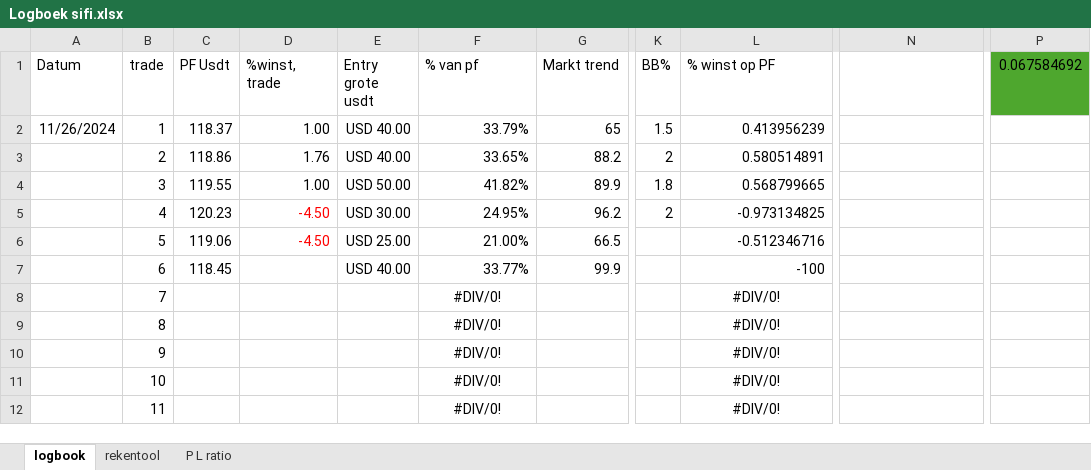
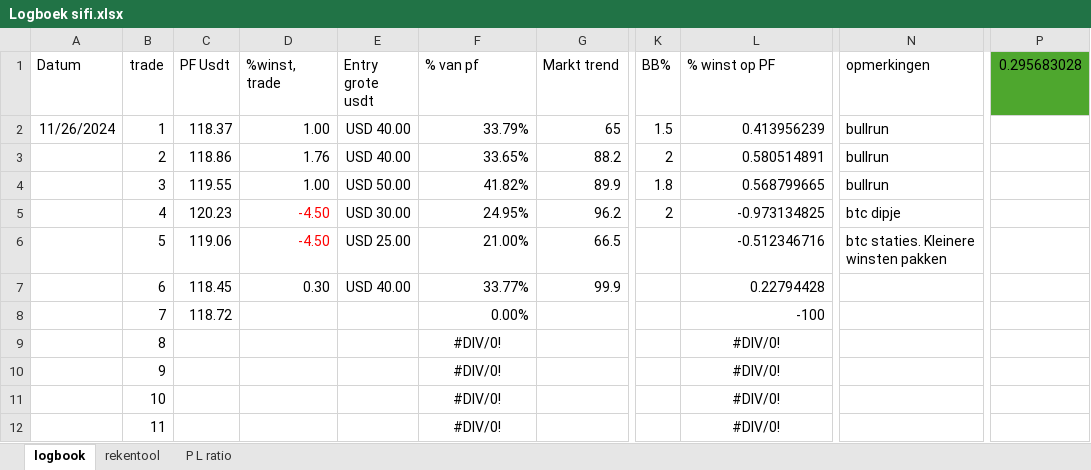
Before and after one commit to Harm-prive/Soft_Lure_Plan, an Excel workbook: Logboek sifi.xlsx, sheet logbook, drawn as a sheet; only a part is shown, gaps mark what is left out; values as stored, in another font and other column widths than the file's, no borders; conditional formats and table styles not drawn; the diff names each change by its address in the sheet, - before the commit and + after, or states it on an @@ line.

Commit message:
Update Logboek sifi.xlsx

```diff
--- a/Logboek sifi.xlsx (sheet logbook)
+++ b/Logboek sifi.xlsx (sheet logbook)
-N1: (empty)
+N1: opmerkingen
-P1: 0.067584692
+P1: 0.295683028
-N2:N4 (opmerkingen): (empty)
+N2:N4 (opmerkingen): bullrun
-N5 (opmerkingen): (empty)
+N5 (opmerkingen): btc dipje
-N6 (opmerkingen): (empty)
+N6 (opmerkingen): btc staties. Kleinere winsten pakken
-D7 (%winst, trade): (empty)
+D7 (%winst, trade): 0.30
-L7 (% winst op PF): -100
+L7 (% winst op PF): 0.22794428
-C8 (PF Usdt): (empty)
+C8 (PF Usdt): 118.72
-F8 (% van pf): #DIV/0!
+F8 (% van pf): 0.00%
-F8 alignment: center
+F8 alignment: right
-L8 (% winst op PF): #DIV/0!
+L8 (% winst op PF): -100
-L8 alignment: center
+L8 alignment: right
```
Also changed, not shown: sheet rekentool, sheet P L ratio.
